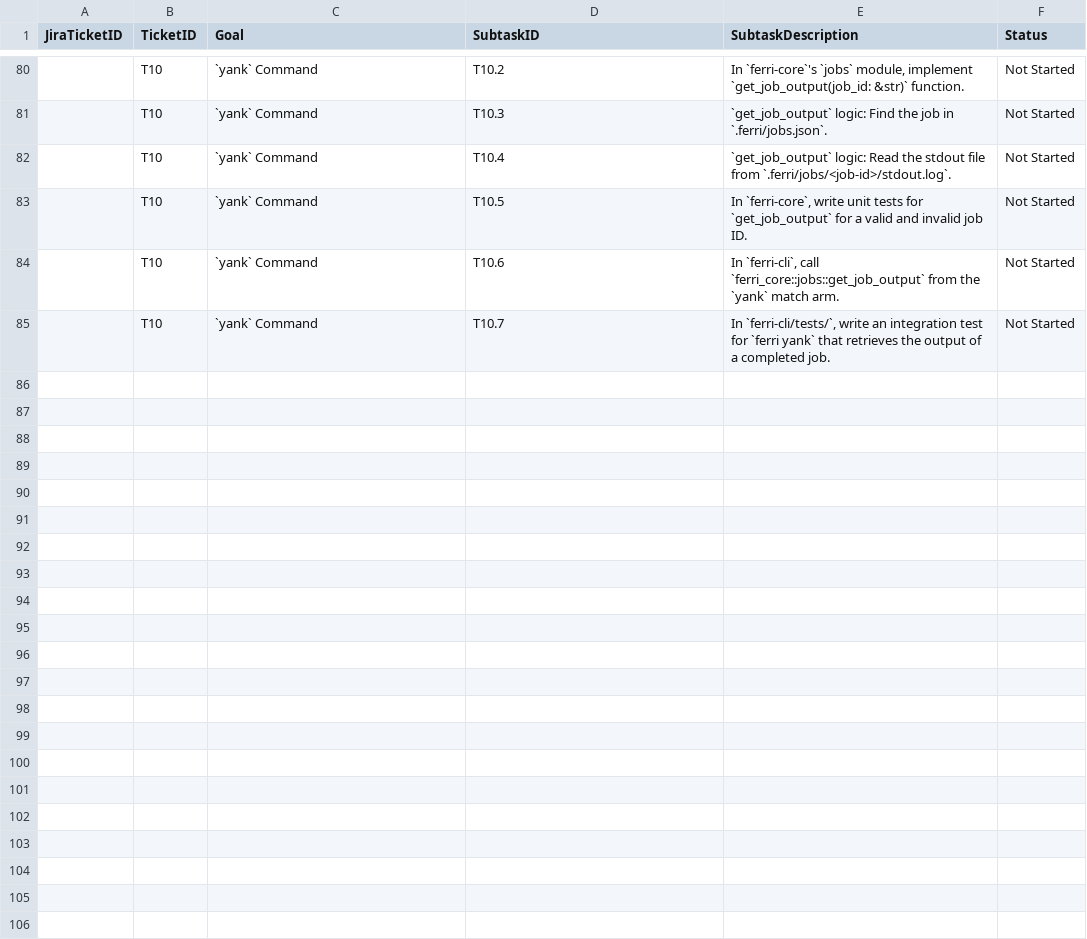
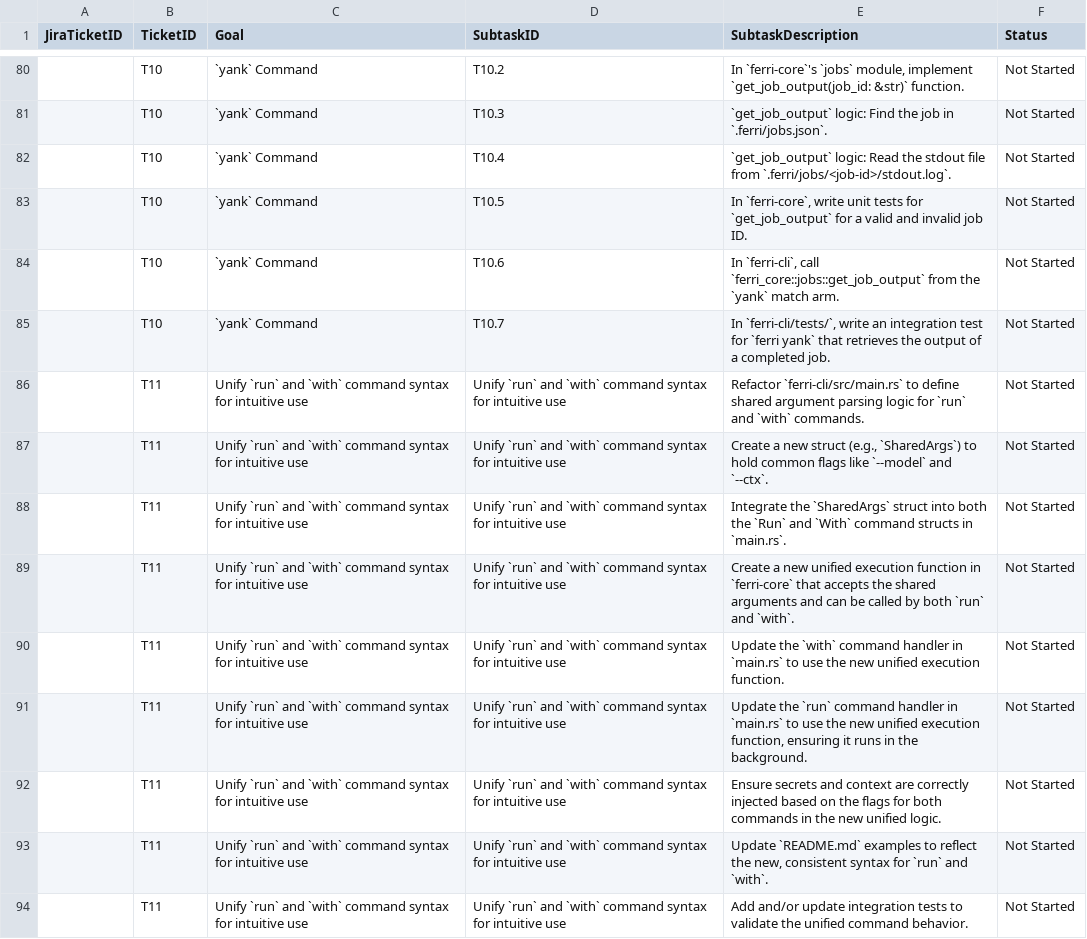
Before and after one commit to ferri-tools/ferri, a CSV file: pm/sprint_backlog.csv, drawn as a sheet; only a part is shown, gaps mark what is left out; the diff names each change by its address in the sheet, - before the commit and + after, or states it on an @@ line.

Commit message:
feat(cli): Unify run and with command syntax
Refactors the run and with commands to share a consistent CLI syntax. Both commands now accept the same flags, such as --model and --ctx, for a more intuitive user experience.

- Implements a unified command preparation logic in ferri-core.
- Fixes a bug where context injection was misinterpreted as a command flag by the underlying model runner.
- Improves prompt engineering to be more explicit, ensuring smaller models can correctly follow context-based instructions.
- Adds integration tests and updates QA documents to reflect the new, unified behavior.

```diff
--- a/pm/sprint_backlog.csv
+++ b/pm/sprint_backlog.csv
+row 86:  | T11 | Unify `run` and `with` command syntax for intuitive use | Unify `run` and `with` command syntax for intuitive use | Refactor `ferri-cli/src/main.rs` to define shared argument parsing logic for `run` and `with` commands. | Not Started
+row 87:  | T11 | Unify `run` and `with` command syntax for intuitive use | Unify `run` and `with` command syntax for intuitive use | Create a new struct (e.g., `SharedArgs`) to hold common flags like `--model` and `--ctx`. | Not Started
+row 88:  | T11 | Unify `run` and `with` command syntax for intuitive use | Unify `run` and `with` command syntax for intuitive use | Integrate the `SharedArgs` struct into both the `Run` and `With` command structs in `main.rs`. | Not Started
+row 89:  | T11 | Unify `run` and `with` command syntax for intuitive use | Unify `run` and `with` command syntax for intuitive use | Create a new unified execution function in `ferri-core` that accepts the shared arguments and can be called by both `run` and `with`. | Not Started
+row 90:  | T11 | Unify `run` and `with` command syntax for intuitive use | Unify `run` and `with` command syntax for intuitive use | Update the `with` command handler in `main.rs` to use the new unified execution function. | Not Started
+row 91:  | T11 | Unify `run` and `with` command syntax for intuitive use | Unify `run` and `with` command syntax for intuitive use | Update the `run` command handler in `main.rs` to use the new unified execution function, ensuring it runs in the background. | Not Started
+row 92:  | T11 | Unify `run` and `with` command syntax for intuitive use | Unify `run` and `with` command syntax for intuitive use | Ensure secrets and context are correctly injected based on the flags for both commands in the new unified logic. | Not Started
+row 93:  | T11 | Unify `run` and `with` command syntax for intuitive use | Unify `run` and `with` command syntax for intuitive use | Update `README.md` examples to reflect the new, consistent syntax for `run` and `with`. | Not Started
+row 94:  | T11 | Unify `run` and `with` command syntax for intuitive use | Unify `run` and `with` command syntax for intuitive use | Add and/or update integration tests to validate the unified command behavior. | Not Started
```
Also changed, not shown: 12 other files.
